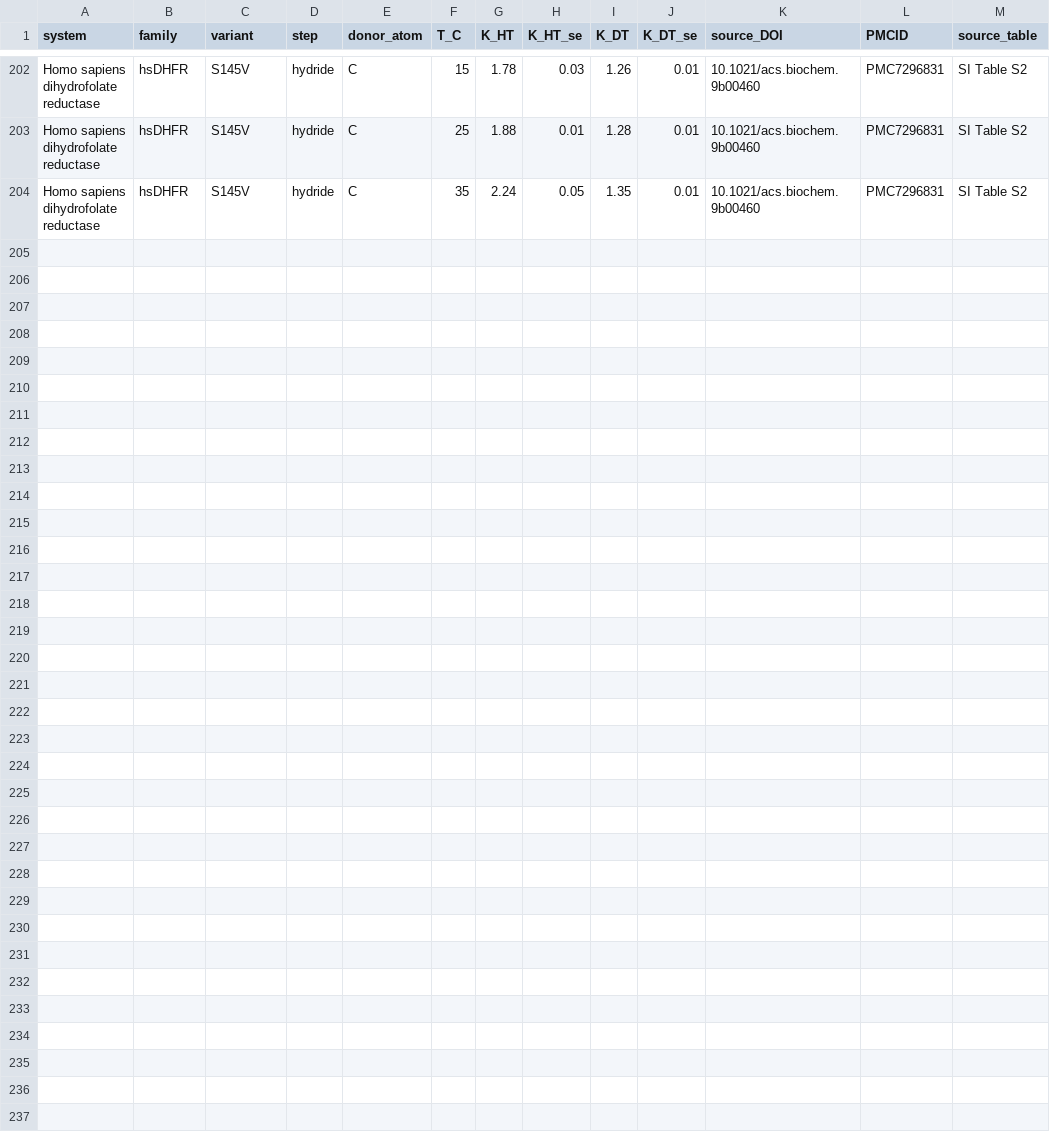
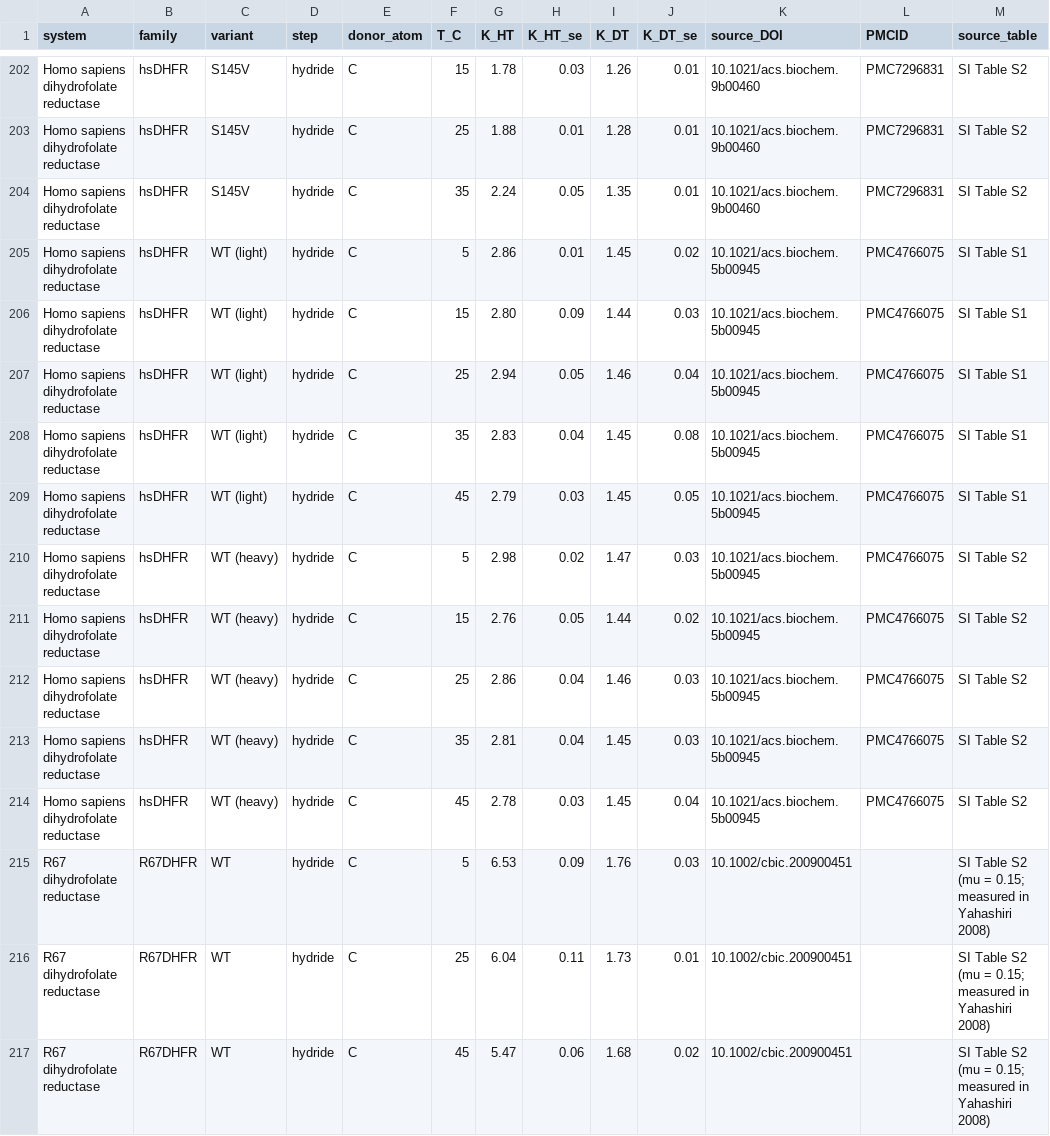
Before and after one commit to ProfessorDong/kie-identifiability, a CSV file: data/trinomial_benchmark.csv, drawn as a sheet; only a part is shown, gaps mark what is left out.

```diff
--- a/data/trinomial_benchmark.csv
+++ b/data/trinomial_benchmark.csv
@@ -204 +204,14 @@ Homo sapiens dihydrofolate reductase,hsDHFR,S145V,hydride,C,25,1.88,0.01,1.28,0.
 Homo sapiens dihydrofolate reductase,hsDHFR,S145V,hydride,C,35,2.24,0.05,1.35,0.01,10.1021/acs.biochem.9b00460,PMC7296831,SI Table S2
+Homo sapiens dihydrofolate reductase,hsDHFR,WT (light),hydride,C,5,2.86,0.01,1.45,0.02,10.1021/acs.biochem.5b00945,PMC4766075,SI Table S1
+Homo sapiens dihydrofolate reductase,hsDHFR,WT (light),hydride,C,15,2.80,0.09,1.44,0.03,10.1021/acs.biochem.5b00945,PMC4766075,SI Table S1
+Homo sapiens dihydrofolate reductase,hsDHFR,WT (light),hydride,C,25,2.94,0.05,1.46,0.04,10.1021/acs.biochem.5b00945,PMC4766075,SI Table S1
+Homo sapiens dihydrofolate reductase,hsDHFR,WT (light),hydride,C,35,2.83,0.04,1.45,0.08,10.1021/acs.biochem.5b00945,PMC4766075,SI Table S1
+Homo sapiens dihydrofolate reductase,hsDHFR,WT (light),hydride,C,45,2.79,0.03,1.45,0.05,10.1021/acs.biochem.5b00945,PMC4766075,SI Table S1
+Homo sapiens dihydrofolate reductase,hsDHFR,WT (heavy),hydride,C,5,2.98,0.02,1.47,0.03,10.1021/acs.biochem.5b00945,PMC4766075,SI Table S2
+Homo sapiens dihydrofolate reductase,hsDHFR,WT (heavy),hydride,C,15,2.76,0.05,1.44,0.02,10.1021/acs.biochem.5b00945,PMC4766075,SI Table S2
+Homo sapiens dihydrofolate reductase,hsDHFR,WT (heavy),hydride,C,25,2.86,0.04,1.46,0.03,10.1021/acs.biochem.5b00945,PMC4766075,SI Table S2
+Homo sapiens dihydrofolate reductase,hsDHFR,WT (heavy),hydride,C,35,2.81,0.04,1.45,0.03,10.1021/acs.biochem.5b00945,PMC4766075,SI Table S2
+Homo sapiens dihydrofolate reductase,hsDHFR,WT (heavy),hydride,C,45,2.78,0.03,1.45,0.04,10.1021/acs.biochem.5b00945,PMC4766075,SI Table S2
+R67 dihydrofolate reductase,R67DHFR,WT,hydride,C,5,6.53,0.09,1.76,0.03,10.1002/cbic.200900451,,SI Table S2 (mu = 0.15; measured in Yahashiri 2008)
+R67 dihydrofolate reductase,R67DHFR,WT,hydride,C,25,6.04,0.11,1.73,0.01,10.1002/cbic.200900451,,SI Table S2 (mu = 0.15; measured in Yahashiri 2008)
+R67 dihydrofolate reductase,R67DHFR,WT,hydride,C,45,5.47,0.06,1.68,0.02,10.1002/cbic.200900451,,SI Table S2 (mu = 0.15; measured in Yahashiri 2008)
```
Also changed, not shown: results/bounds_uncertainty.csv, results/identifiable_records.csv, 44 other files.
